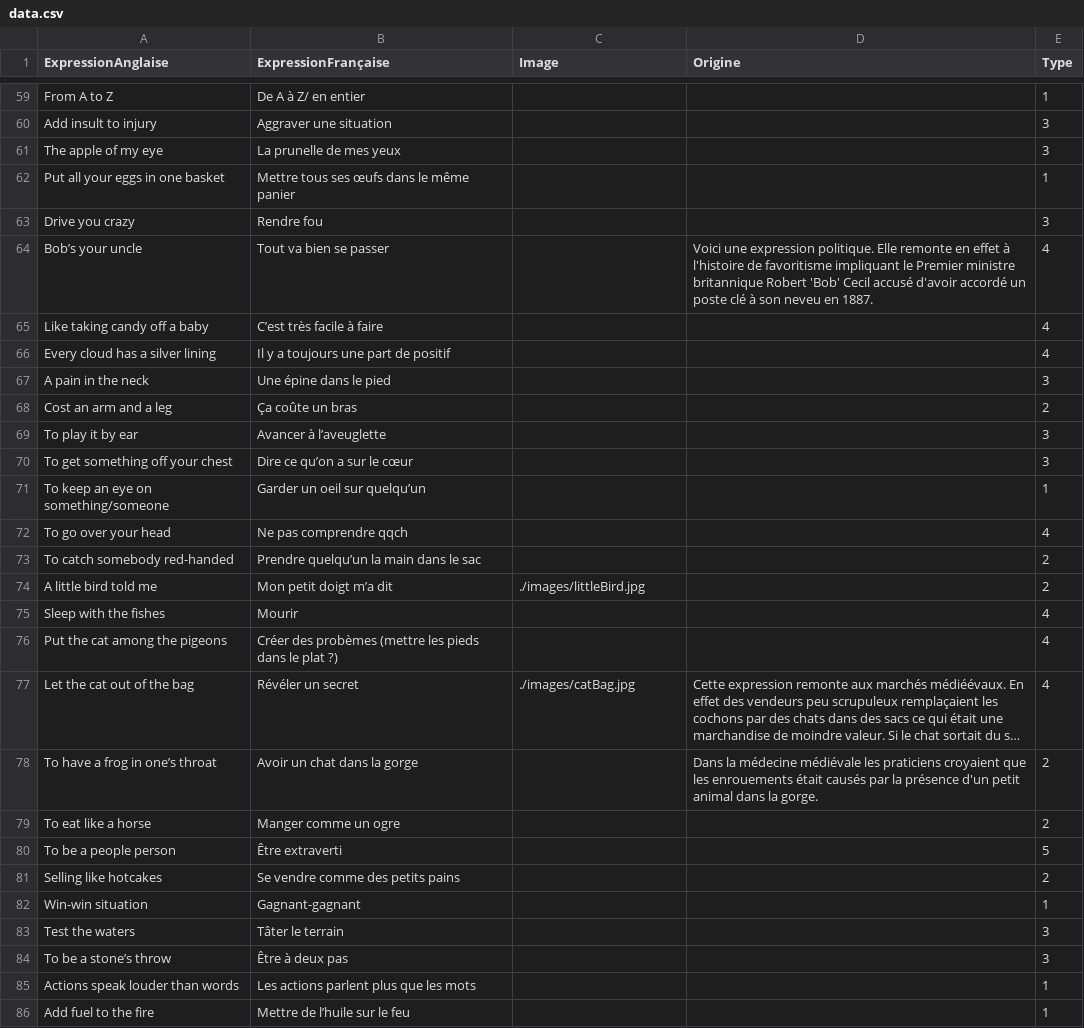
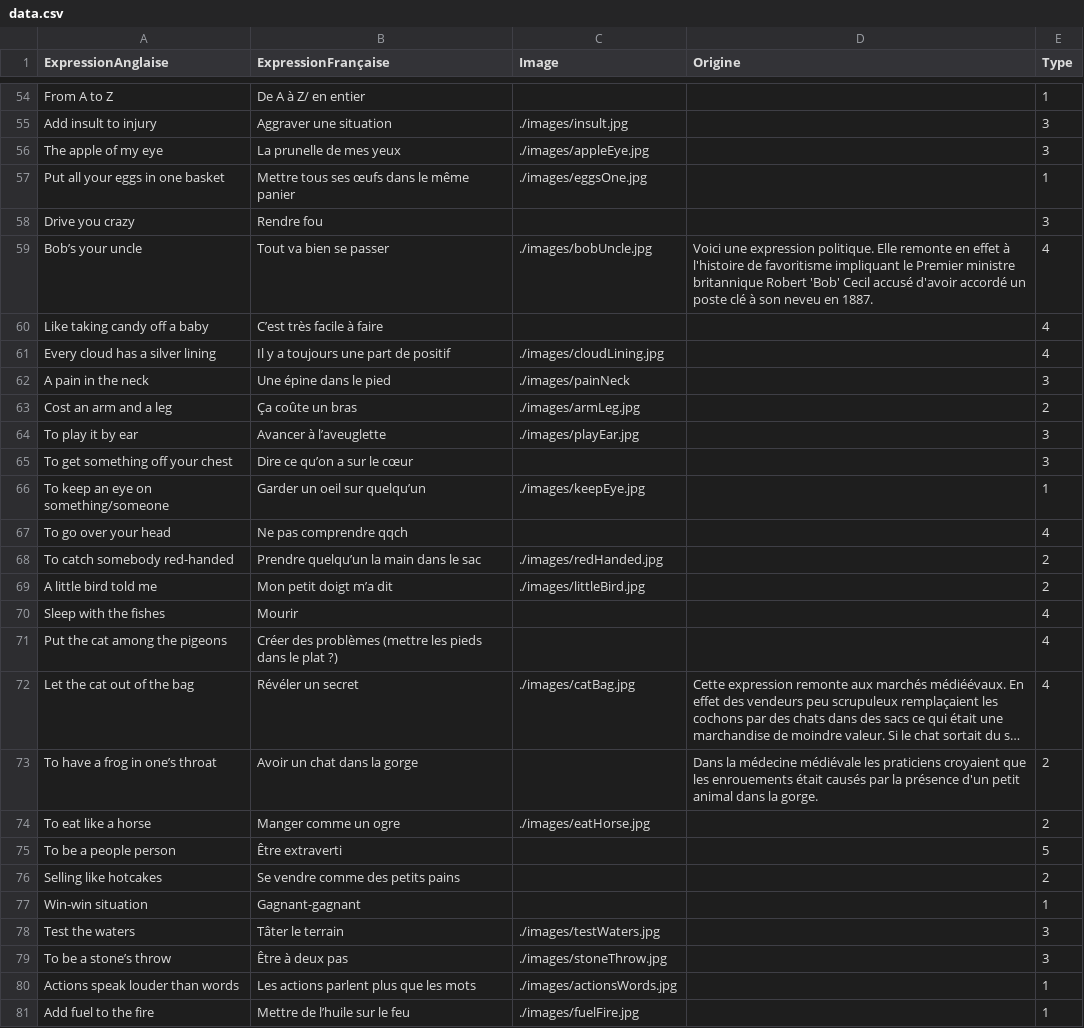
Before and after one commit to Nic0Fernandez/Opti-Duolingo, a CSV file: src/renderer/src/assets/data.csv, drawn as a sheet; only a part is shown, gaps mark what is left out; long unchanged cells end in …; addresses are those after the commit; the diff covers the shown part only; the diff names each change by its address in the sheet, - before the commit and + after, or states it on an @@ line.

Commit message:
quasi toutes les images

```diff
--- a/src/renderer/src/assets/data.csv
+++ b/src/renderer/src/assets/data.csv
-C55 (Image): (empty)
+C55 (Image): ./images/insult.jpg
-C56 (Image): (empty)
+C56 (Image): ./images/appleEye.jpg
-C57 (Image): (empty)
+C57 (Image): ./images/eggsOne.jpg
-C59 (Image): (empty)
+C59 (Image): ./images/bobUncle.jpg
-C61 (Image): (empty)
+C61 (Image): ./images/cloudLining.jpg
-C62 (Image): (empty)
+C62 (Image): ./images/painNeck
-C63 (Image): (empty)
+C63 (Image): ./images/armLeg.jpg
-C64 (Image): (empty)
+C64 (Image): ./images/playEar.jpg
-C66 (Image): (empty)
+C66 (Image): ./images/keepEye.jpg
-C68 (Image): (empty)
+C68 (Image): ./images/redHanded.jpg
-B71 (ExpressionFrançaise): Créer des probèmes (mettre les…
+B71 (ExpressionFrançaise): Créer des problèmes (mettre les…
-C74 (Image): (empty)
+C74 (Image): ./images/eatHorse.jpg
-C78 (Image): (empty)
+C78 (Image): ./images/testWaters.jpg
-C79 (Image): (empty)
+C79 (Image): ./images/stoneThrow.jpg
-C80 (Image): (empty)
+C80 (Image): ./images/actionsWords.jpg
-C81 (Image): (empty)
+C81 (Image): ./images/fuelFire.jpg
```
Also changed, not shown: 5 removed rows and 45 edited cells elsewhere in this file, 59 other files.
